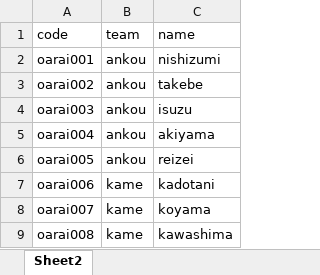
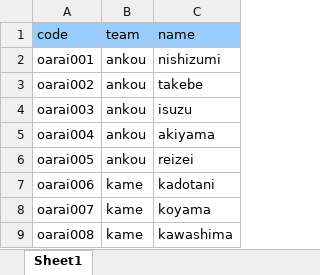
Before and after one commit to null00025/workspace_test, an Excel workbook: test001/book/gup.xlsx, sheet Sheet1, drawn as a sheet; values as stored, in another font and other column widths than the file's, no borders; the diff names each change by its address in the sheet, - before the commit and + after, or states it on an @@ line.

Commit message:
ブック修正
表を修正

```diff
--- a/test001/book/gup.xlsx (sheet Sheet1)
+++ b/test001/book/gup.xlsx (sheet Sheet1)
-sheet tab: Sheet2
+sheet tab: Sheet1
-A1:C1 fill: none
+A1:C1 fill: #99CCFF
```
